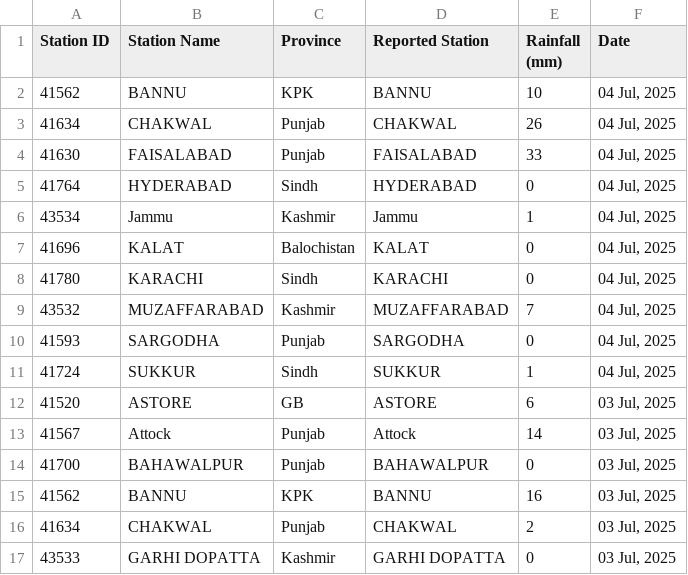
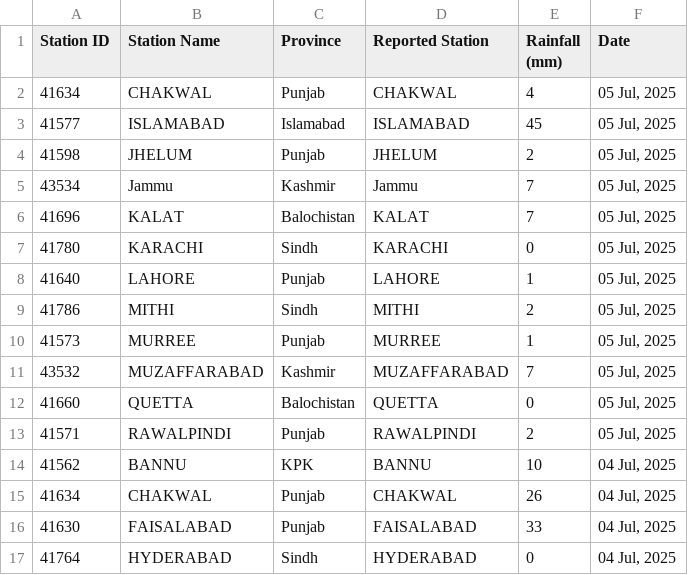
Before and after one commit to muhammadshah10/pakistan-rainfall-scraper, a CSV file: testRainfall.csv, drawn as a sheet; only a part is shown; the shorter side is filled out with more unchanged rows; the diff names each change by its address in the sheet, - before the commit and + after, or states it on an @@ line.

```diff
--- a/testRainfall.csv
+++ b/testRainfall.csv
+row 2: 41634 | CHAKWAL | Punjab | CHAKWAL | 4 | 05 Jul, 2025
+row 3: 41577 | ISLAMABAD | Islamabad | ISLAMABAD | 45 | 05 Jul, 2025
+row 4: 41598 | JHELUM | Punjab | JHELUM | 2 | 05 Jul, 2025
+row 5: 43534 | Jammu | Kashmir | Jammu | 7 | 05 Jul, 2025
+row 6: 41696 | KALAT | Balochistan | KALAT | 7 | 05 Jul, 2025
+row 7: 41780 | KARACHI | Sindh | KARACHI | 0 | 05 Jul, 2025
+row 8: 41640 | LAHORE | Punjab | LAHORE | 1 | 05 Jul, 2025
+row 9: 41786 | MITHI | Sindh | MITHI | 2 | 05 Jul, 2025
+row 10: 41573 | MURREE | Punjab | MURREE | 1 | 05 Jul, 2025
+row 11: 43532 | MUZAFFARABAD | Kashmir | MUZAFFARABAD | 7 | 05 Jul, 2025
+row 12: 41660 | QUETTA | Balochistan | QUETTA | 0 | 05 Jul, 2025
+row 13: 41571 | RAWALPINDI | Punjab | RAWALPINDI | 2 | 05 Jul, 2025
```
